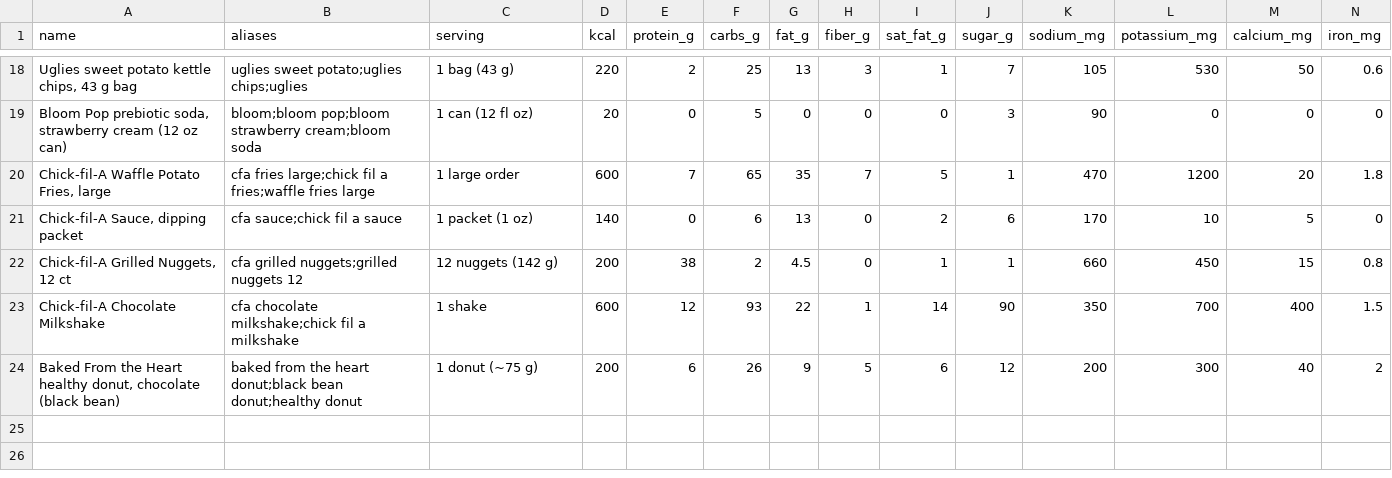
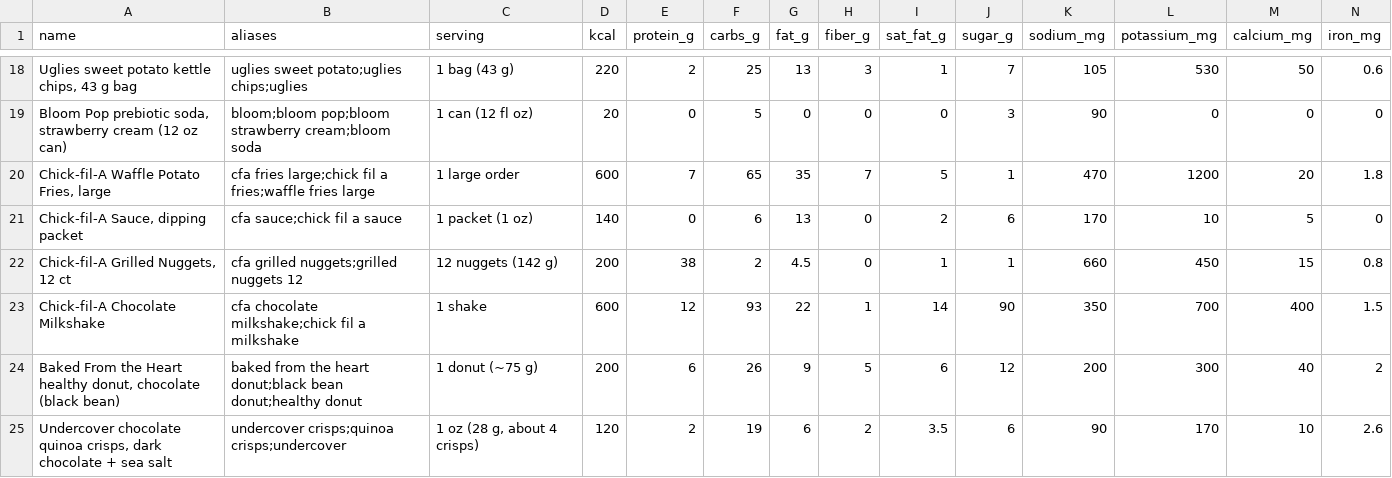
Before and after one commit to bro2jo/leyenda, a CSV file: real/logs/food_library.csv, drawn as a sheet; only a part is shown, gaps mark what is left out; rows hold the shown columns only; the diff names each change by its address in the sheet, - before the commit and + after, or states it on an @@ line.

```diff
--- a/real/logs/food_library.csv
+++ b/real/logs/food_library.csv
+row 25: Undercover chocolate quinoa crisps, dark chocolate + sea salt | undercover crisps;quinoa crisps;undercover | 1 oz (28 g, about 4 crisps) | 120 | 2 | 19 | 6 | 2 | 3.5 | 6 | 90 | 170 | 10 | 2.6
```
Also changed, not shown: engine/deeds.csv, real/logs/food_entries.csv, 6 other files.
